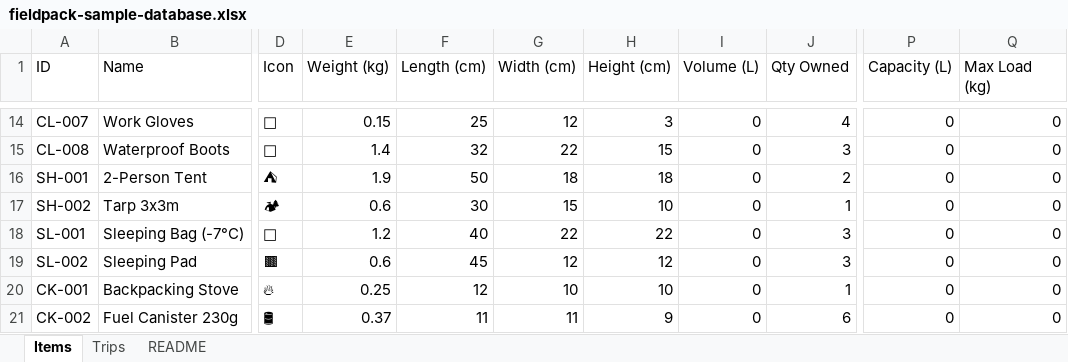
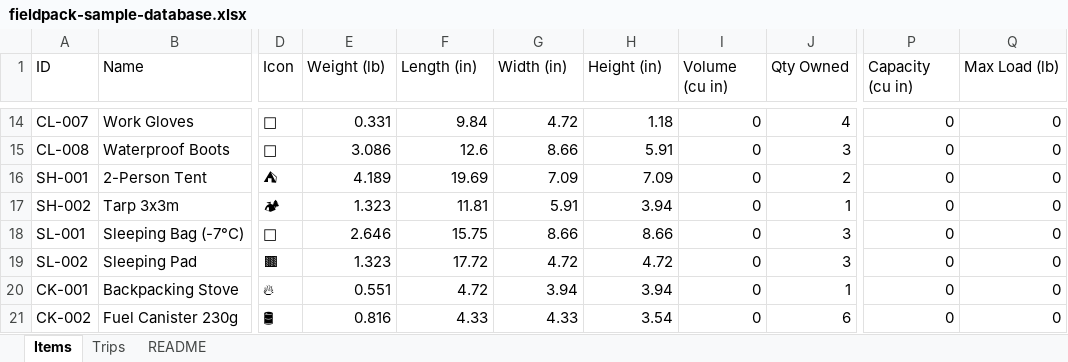
Before and after one commit to gareto986/Field-Planner-App, an Excel workbook: sample/fieldpack-sample-database.xlsx, sheet Items, drawn as a sheet; only a part is shown, gaps mark what is left out; values as stored, in another font and other column widths than the file's, no borders; the diff covers the shown part only; the diff names each change by its address in the sheet, - before the commit and + after, or states it on an @@ line.

```diff
--- a/sample/fieldpack-sample-database.xlsx (sheet Items)
+++ b/sample/fieldpack-sample-database.xlsx (sheet Items)
-E1: Weight (kg)
+E1: Weight (lb)
-F1: Length (cm)
+F1: Length (in)
-G1: Width (cm)
+G1: Width (in)
-H1: Height (cm)
+H1: Height (in)
-I1: Volume (L)
+I1: Volume (cu in)
-P1: Capacity (L)
+P1: Capacity (cu in)
-Q1: Max Load (kg)
+Q1: Max Load (lb)
-E14 (Weight (lb)): 0.15
+E14 (Weight (lb)): 0.331
-F14 (Length (in)): 25
+F14 (Length (in)): 9.84
-G14 (Width (in)): 12
+G14 (Width (in)): 4.72
-H14 (Height (in)): 3
+H14 (Height (in)): 1.18
-E15 (Weight (lb)): 1.4
+E15 (Weight (lb)): 3.086
-F15 (Length (in)): 32
+F15 (Length (in)): 12.6
-G15 (Width (in)): 22
+G15 (Width (in)): 8.66
-H15 (Height (in)): 15
+H15 (Height (in)): 5.91
-E16 (Weight (lb)): 1.9
+E16 (Weight (lb)): 4.189
-F16 (Length (in)): 50
+F16 (Length (in)): 19.69
-G16 (Width (in)): 18
+G16 (Width (in)): 7.09
-H16 (Height (in)): 18
+H16 (Height (in)): 7.09
-E17 (Weight (lb)): 0.6
+E17 (Weight (lb)): 1.323
-F17 (Length (in)): 30
+F17 (Length (in)): 11.81
-G17 (Width (in)): 15
+G17 (Width (in)): 5.91
-H17 (Height (in)): 10
+H17 (Height (in)): 3.94
-E18 (Weight (lb)): 1.2
+E18 (Weight (lb)): 2.646
-F18 (Length (in)): 40
+F18 (Length (in)): 15.75
-G18 (Width (in)): 22
+G18 (Width (in)): 8.66
-H18 (Height (in)): 22
+H18 (Height (in)): 8.66
-E19 (Weight (lb)): 0.6
+E19 (Weight (lb)): 1.323
-F19 (Length (in)): 45
+F19 (Length (in)): 17.72
-G19 (Width (in)): 12
+G19 (Width (in)): 4.72
-H19 (Height (in)): 12
+H19 (Height (in)): 4.72
-E20 (Weight (lb)): 0.25
+E20 (Weight (lb)): 0.551
-F20 (Length (in)): 12
+F20 (Length (in)): 4.72
-G20 (Width (in)): 10
+G20 (Width (in)): 3.94
-H20 (Height (in)): 10
+H20 (Height (in)): 3.94
-E21 (Weight (lb)): 0.37
+E21 (Weight (lb)): 0.816
-F21 (Length (in)): 11
+F21 (Length (in)): 4.33
-G21 (Width (in)): 11
+G21 (Width (in)): 4.33
-H21 (Height (in)): 9
+H21 (Height (in)): 3.54
```
Also changed, not shown: 287 edited cells elsewhere in this sheet, sheet Trips, sheet README, 10 other files.
